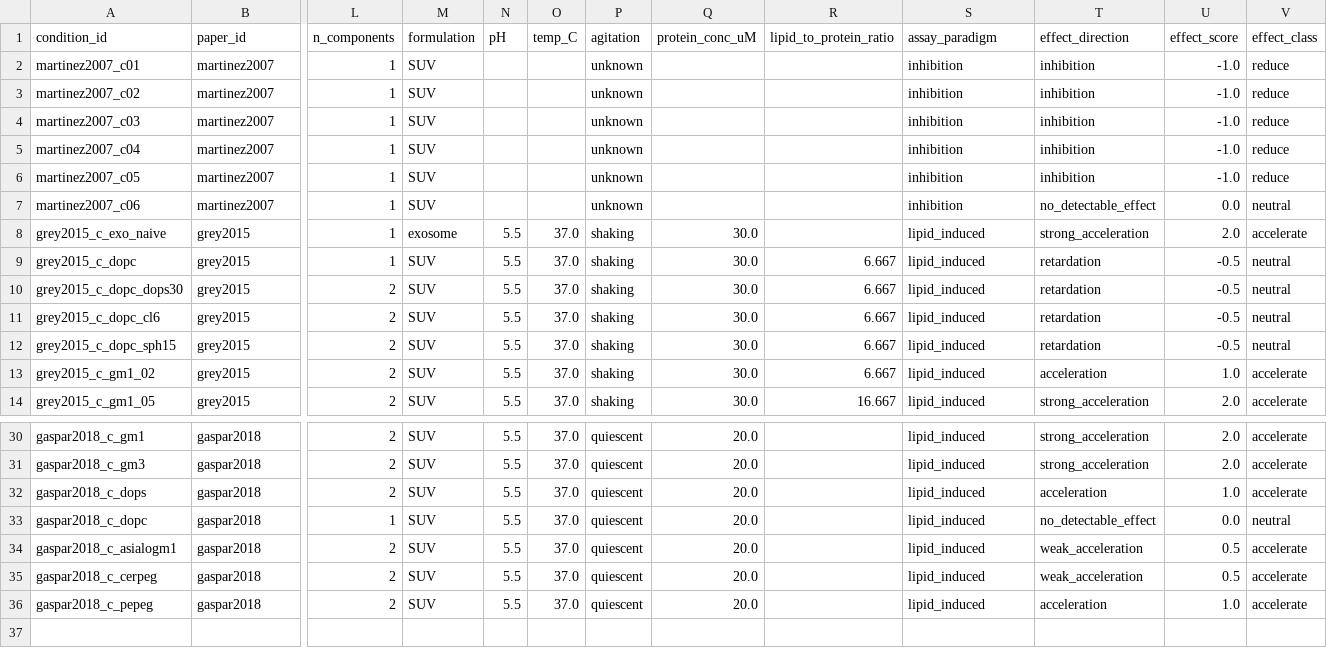
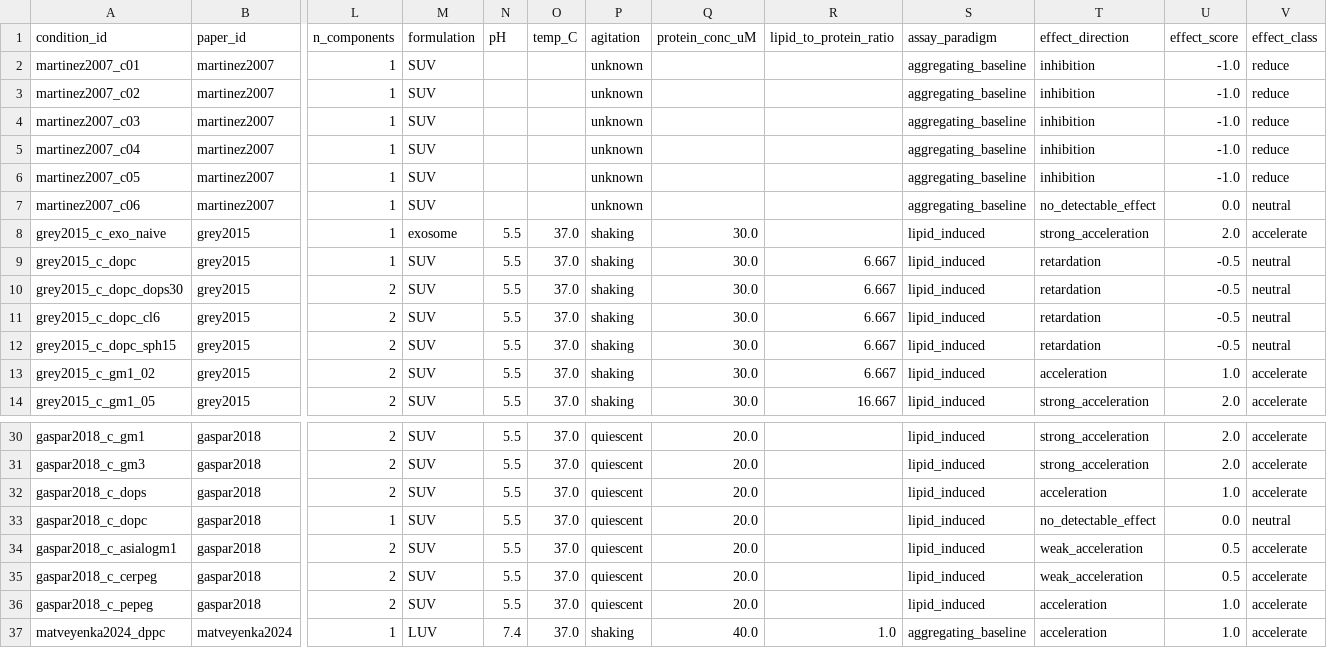
Before and after one commit to amitaysicherman/asyn-lipid-dataset, a CSV file: asyn_lipid_dataset/data/model_table.csv, drawn as a sheet; only a part is shown, gaps mark what is left out; rows hold the shown columns only; the diff names each change by its address in the sheet, - before the commit and + after, or states it on an @@ line.

```diff
--- a/asyn_lipid_dataset/data/model_table.csv
+++ b/asyn_lipid_dataset/data/model_table.csv
-S2:S7 (assay_paradigm): inhibition
+S2:S7 (assay_paradigm): aggregating_baseline
+row 37: matveyenka2024_dppc | matveyenka2024 | 1 | LUV | 7.4 | 37.0 | shaking | 40.0 | 1.0 | aggregating_baseline | acceleration | 1.0 | accelerate
```
Also changed, not shown: 24 other files.
